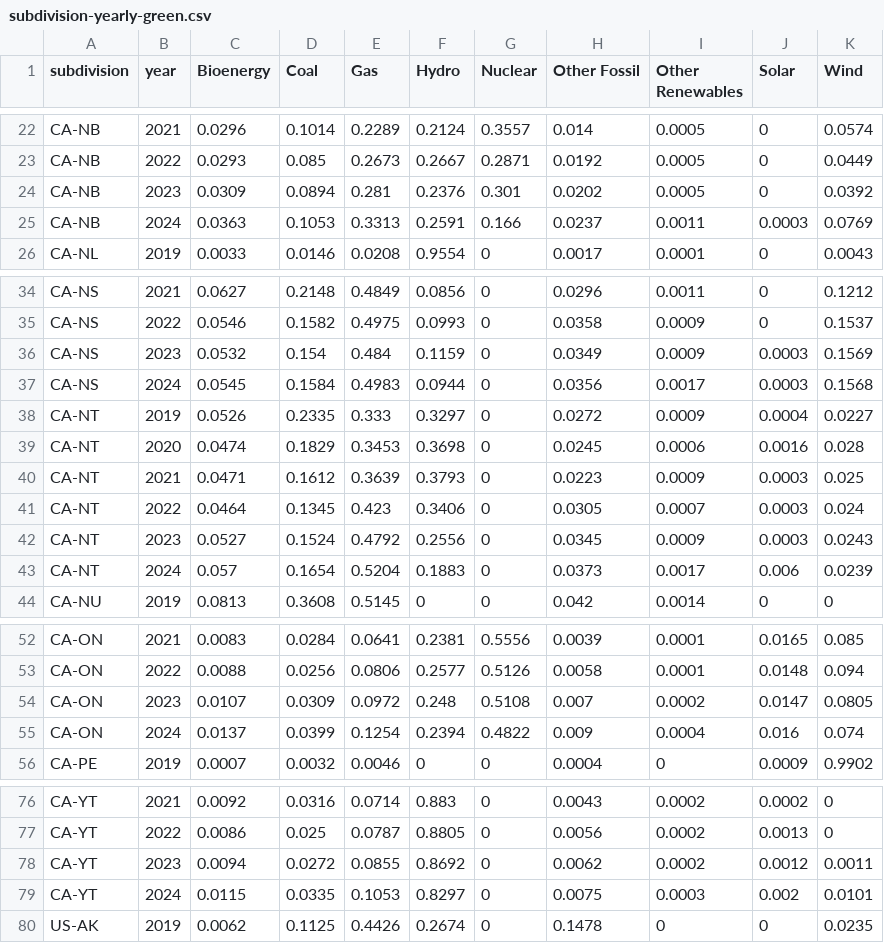
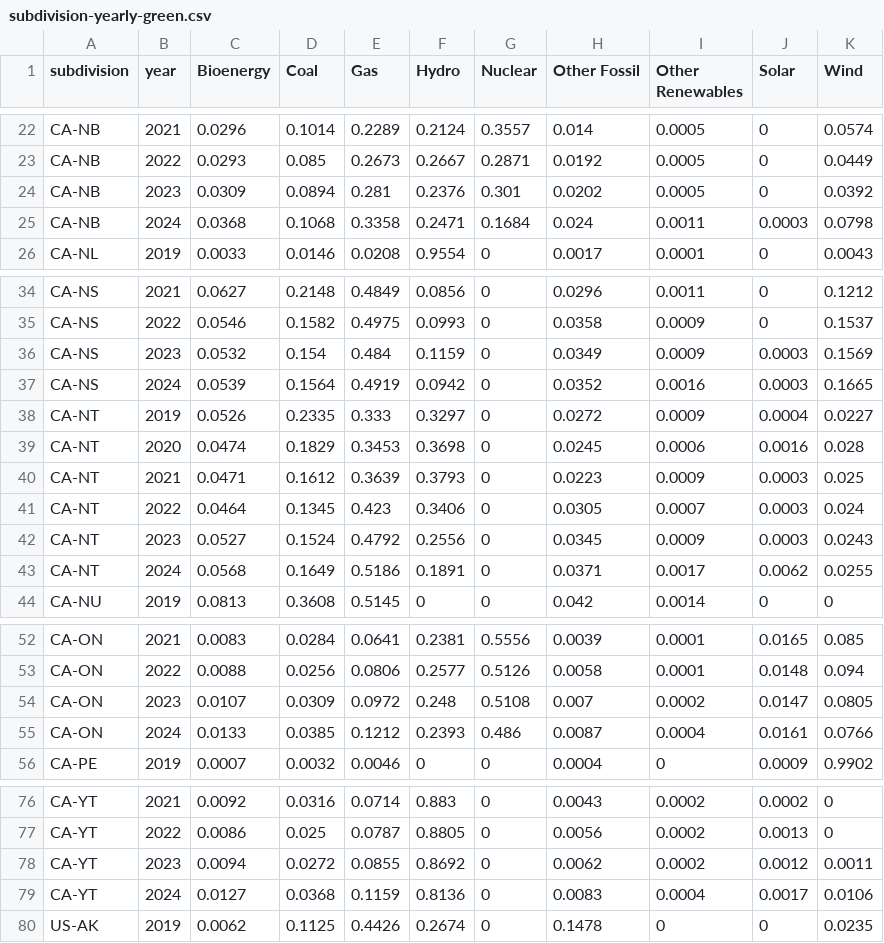
Before and after one commit to digital4better/data, a CSV file: data/mix/subdivision-yearly-green.csv, drawn as a sheet; only a part is shown, gaps mark what is left out; the diff covers the shown part only.

```diff
--- a/data/mix/subdivision-yearly-green.csv
+++ b/data/mix/subdivision-yearly-green.csv
@@ -24,3 +24,3 @@ CA-NB,2022,0.0293,0.085,0.2673,0.2667,0.2871,0.0192,0.0005,0,0.0449
 CA-NB,2023,0.0309,0.0894,0.281,0.2376,0.301,0.0202,0.0005,0,0.0392
-CA-NB,2024,0.0363,0.1053,0.3313,0.2591,0.166,0.0237,0.0011,0.0003,0.0769
+CA-NB,2024,0.0368,0.1068,0.3358,0.2471,0.1684,0.024,0.0011,0.0003,0.0798
 CA-NL,2019,0.0033,0.0146,0.0208,0.9554,0,0.0017,0.0001,0,0.0043
@@ -36,3 +36,3 @@ CA-NS,2022,0.0546,0.1582,0.4975,0.0993,0,0.0358,0.0009,0,0.1537
 CA-NS,2023,0.0532,0.154,0.484,0.1159,0,0.0349,0.0009,0.0003,0.1569
-CA-NS,2024,0.0545,0.1584,0.4983,0.0944,0,0.0356,0.0017,0.0003,0.1568
+CA-NS,2024,0.0539,0.1564,0.4919,0.0942,0,0.0352,0.0016,0.0003,0.1665
 CA-NT,2019,0.0526,0.2335,0.333,0.3297,0,0.0272,0.0009,0.0004,0.0227
@@ -42,3 +42,3 @@ CA-NT,2022,0.0464,0.1345,0.423,0.3406,0,0.0305,0.0007,0.0003,0.024
 CA-NT,2023,0.0527,0.1524,0.4792,0.2556,0,0.0345,0.0009,0.0003,0.0243
-CA-NT,2024,0.057,0.1654,0.5204,0.1883,0,0.0373,0.0017,0.006,0.0239
+CA-NT,2024,0.0568,0.1649,0.5186,0.1891,0,0.0371,0.0017,0.0062,0.0255
 CA-NU,2019,0.0813,0.3608,0.5145,0,0,0.042,0.0014,0,0
@@ -54,3 +54,3 @@ CA-ON,2022,0.0088,0.0256,0.0806,0.2577,0.5126,0.0058,0.0001,0.0148,0.094
 CA-ON,2023,0.0107,0.0309,0.0972,0.248,0.5108,0.007,0.0002,0.0147,0.0805
-CA-ON,2024,0.0137,0.0399,0.1254,0.2394,0.4822,0.009,0.0004,0.016,0.074
+CA-ON,2024,0.0133,0.0385,0.1212,0.2393,0.486,0.0087,0.0004,0.0161,0.0766
 CA-PE,2019,0.0007,0.0032,0.0046,0,0,0.0004,0,0.0009,0.9902
@@ -78,3 +78,3 @@ CA-YT,2022,0.0086,0.025,0.0787,0.8805,0,0.0056,0.0002,0.0013,0
 CA-YT,2023,0.0094,0.0272,0.0855,0.8692,0,0.0062,0.0002,0.0012,0.0011
-CA-YT,2024,0.0115,0.0335,0.1053,0.8297,0,0.0075,0.0003,0.002,0.0101
+CA-YT,2024,0.0127,0.0368,0.1159,0.8136,0,0.0083,0.0004,0.0017,0.0106
 US-AK,2019,0.0062,0.1125,0.4426,0.2674,0,0.1478,0,0,0.0235
```
Also changed, not shown: 38 edited cells elsewhere in this file, data/factor/subdivision-monthly-green.csv, data/factor/subdivision-yearly-green.csv, 14 other files.
